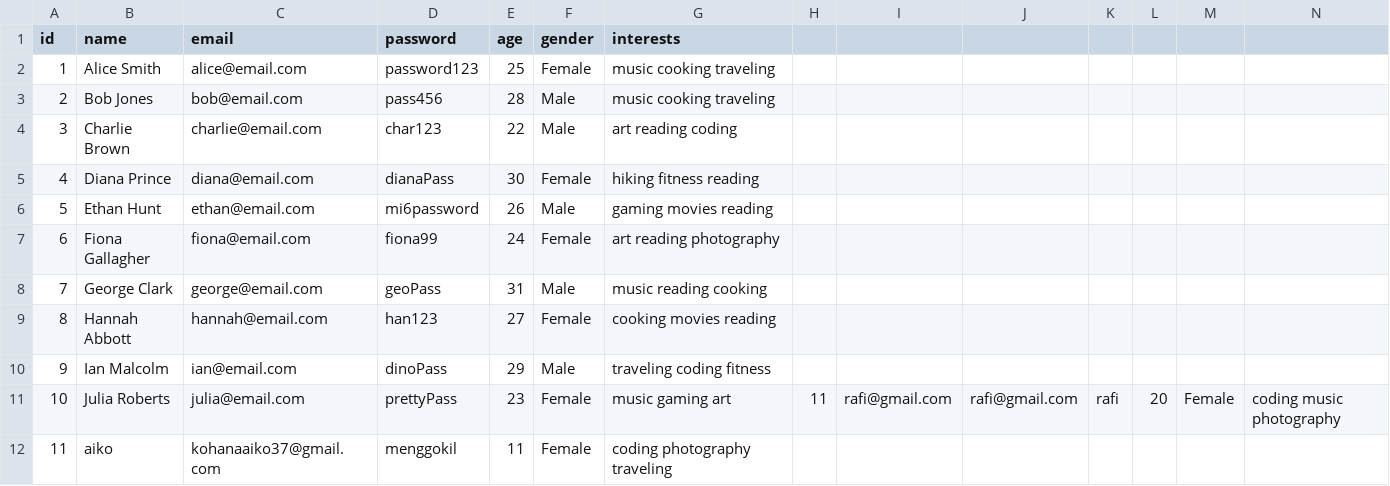
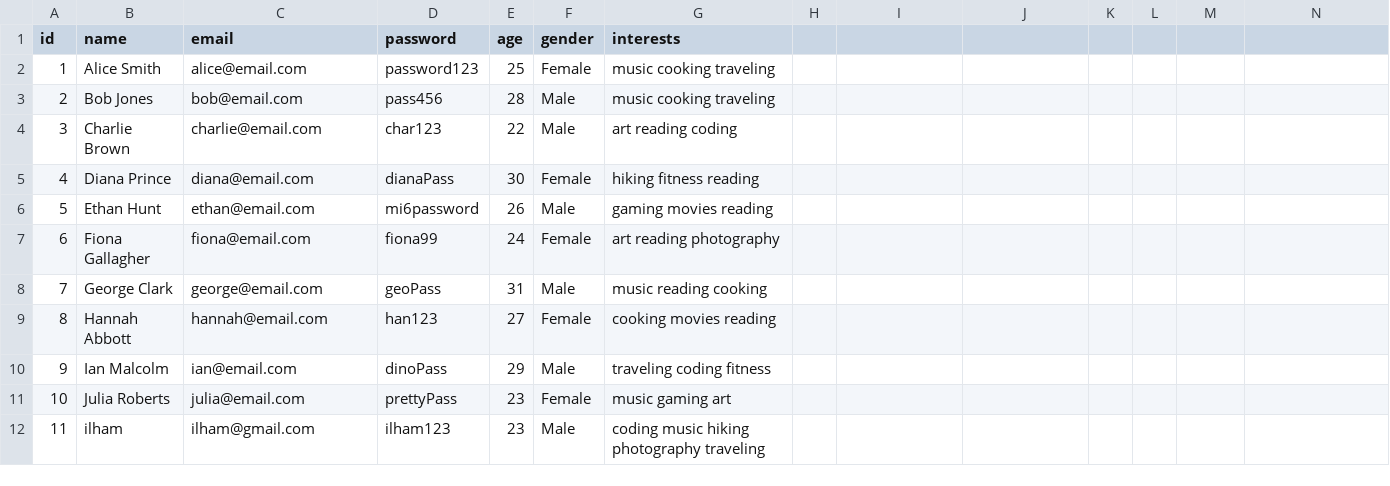
Before and after one commit to thheor/dating-app, a CSV file: data/users.csv, drawn as a sheet; the diff names each change by its address in the sheet, - before the commit and + after, or states it on an @@ line.

Commit message:
update new data to store the right csv value

```diff
--- a/data/users.csv
+++ b/data/users.csv
-H11: 11
+H11: (empty)
-I11: rafi@gmail.com
+I11: (empty)
-J11: rafi@gmail.com
+J11: (empty)
-K11: rafi
+K11: (empty)
-L11: 20
+L11: (empty)
-M11: Female
+M11: (empty)
-N11: coding music photography
+N11: (empty)
-B12 (name): aiko
+B12 (name): ilham
-C12 (email): kohanaaiko37@gmail.com
+C12 (email): ilham@gmail.com
-D12 (password): menggokil
+D12 (password): ilham123
-E12 (age): 11
+E12 (age): 23
-F12 (gender): Female
+F12 (gender): Male
-G12 (interests): coding photography traveling
+G12 (interests): coding music hiking photography traveling
```
Also changed, not shown: 3 other files.
